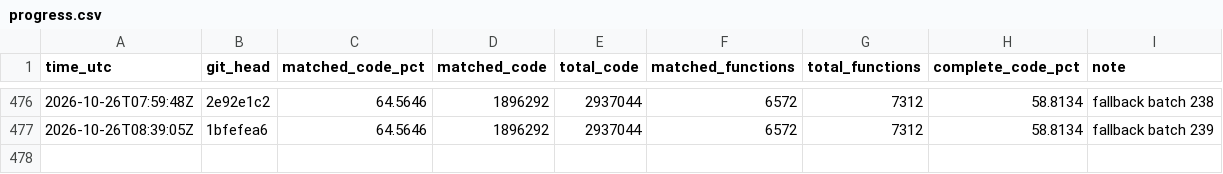
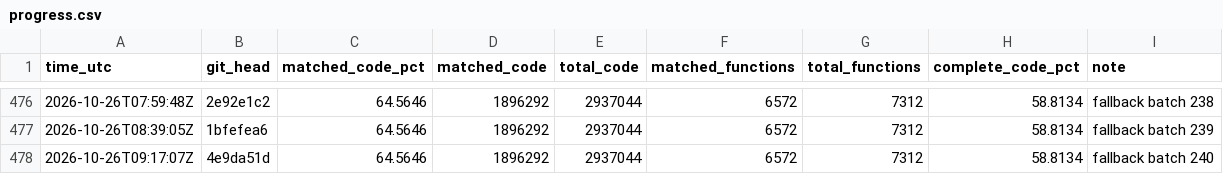
Before and after one commit to deltawave784/fzgx, a CSV file: state/progress.csv, drawn as a sheet; only a part is shown, gaps mark what is left out; the diff names each change by its address in the sheet, - before the commit and + after, or states it on an @@ line.

```diff
--- a/state/progress.csv
+++ b/state/progress.csv
+row 478: 2026-10-26T09:17:07Z | 4e9da51d | 64.5646 | 1896292 | 2937044 | 6572 | 7312 | 58.8134 | fallback batch 240
```
